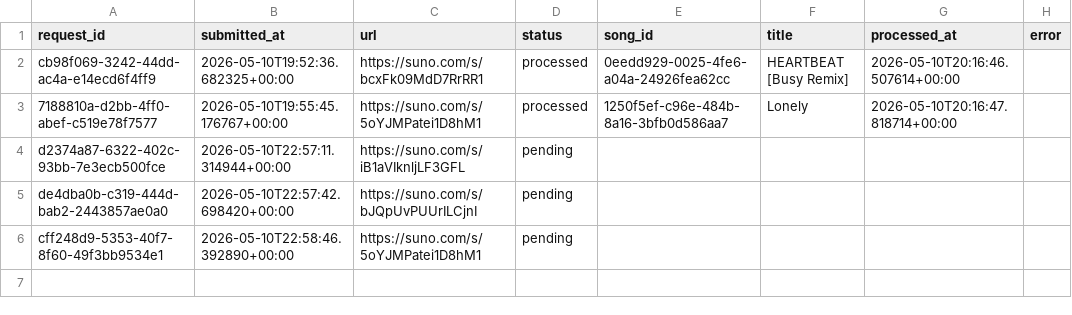
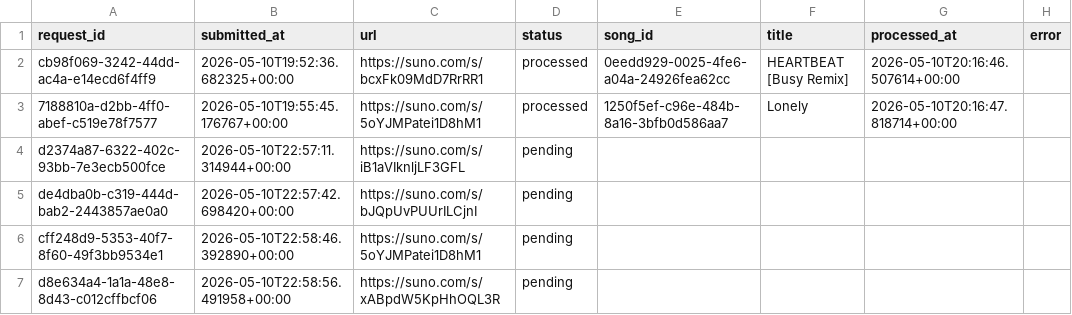
Before and after one commit to Busy-studio/sunotrending, a CSV file: data/manual_song_queue.csv, drawn as a sheet; the diff names each change by its address in the sheet, - before the commit and + after, or states it on an @@ line.

Commit message:
Queue manual Suno song

```diff
--- a/data/manual_song_queue.csv
+++ b/data/manual_song_queue.csv
+row 7: d8e634a4-1a1a-48e8-8d43-c012cffbcf06 | 2026-05-10T22:58:56.491958+00:00 | https://suno.com/s/xABpdW5KpHhOQL3R | pending
```
